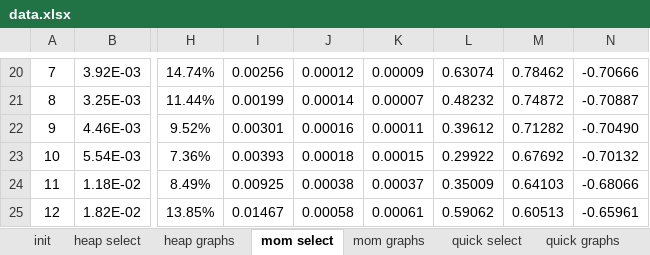
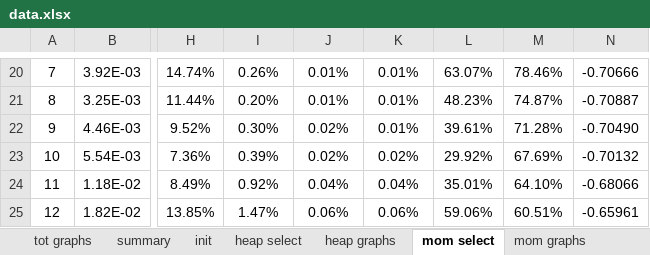
Before and after one commit to MaxBaldo99/ProjectASD_1, an Excel workbook: data.xlsx, sheet mom select, drawn as a sheet; only a part is shown, gaps mark what is left out; values as stored, in another font and other column widths than the file's, no borders; conditional formats not drawn; the diff covers the shown part only; the diff names each change by its address in the sheet, - before the commit and + after, or states it on an @@ line.

```diff
--- a/data.xlsx (sheet mom select)
+++ b/data.xlsx (sheet mom select)
+sheet tab: tot graphs
+sheet tab: summary
-I20: 0.00256
+I20: 0.26%
-J20: 0.00012
+J20: 0.01%
-K20: 0.00009
+K20: 0.01%
-L20: 0.63074
+L20: 63.07%
-M20: 0.78462
+M20: 78.46%
-I21: 0.00199
+I21: 0.20%
-J21: 0.00014
+J21: 0.01%
-K21: 0.00007
+K21: 0.01%
-L21: 0.48232
+L21: 48.23%
-M21: 0.74872
+M21: 74.87%
-I22: 0.00301
+I22: 0.30%
-J22: 0.00016
+J22: 0.02%
-K22: 0.00011
+K22: 0.01%
-L22: 0.39612
+L22: 39.61%
-M22: 0.71282
+M22: 71.28%
-I23: 0.00393
+I23: 0.39%
-J23: 0.00018
+J23: 0.02%
-K23: 0.00015
+K23: 0.02%
-L23: 0.29922
+L23: 29.92%
-M23: 0.67692
+M23: 67.69%
-I24: 0.00925
+I24: 0.92%
-J24: 0.00038
+J24: 0.04%
-K24: 0.00037
+K24: 0.04%
-L24: 0.35009
+L24: 35.01%
-M24: 0.64103
+M24: 64.10%
-I25: 0.01467
+I25: 1.47%
-J25: 0.00058
+J25: 0.06%
-K25: 0.00061
+K25: 0.06%
-L25: 0.59062
+L25: 59.06%
-M25: 0.60513
+M25: 60.51%
```
Also changed, not shown: 320 edited cells elsewhere in this sheet, sheet heap select, sheet quick select, charts or pictures.
